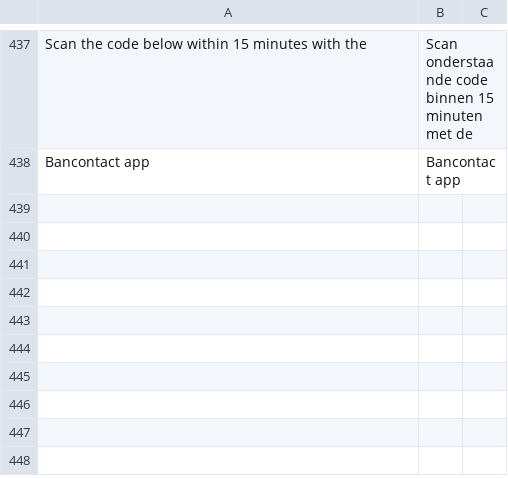
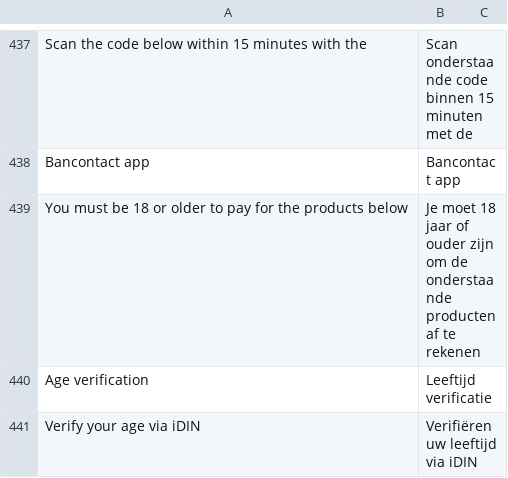
Before and after one commit to buckaroo-it/Magento2, a CSV file: i18n/nl_NL.csv, drawn as a sheet; only a part is shown, gaps mark what is left out.

Commit message:
BP-802 Add verification method iDIN (age verification)

```diff
--- a/i18n/nl_NL.csv
+++ b/i18n/nl_NL.csv
@@ -438 +438,4 @@
 "Bancontact app","Bancontact app"
+"You must be 18 or older to pay for the products below","Je moet 18 jaar of ouder zijn om de onderstaande producten af te rekenen"
+"Age verification","Leeftijd verificatie"
+"Verify your age via iDIN","Verifiëren uw leeftijd via iDIN"
```
Also changed, not shown: 21 other files.
